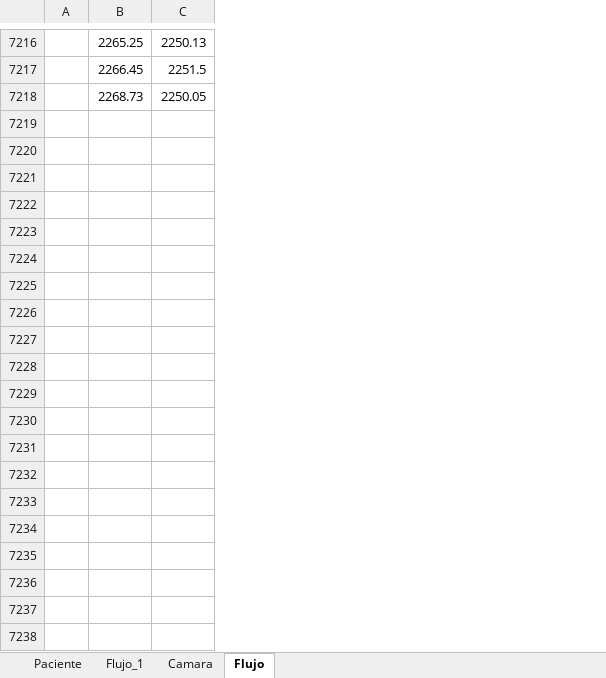
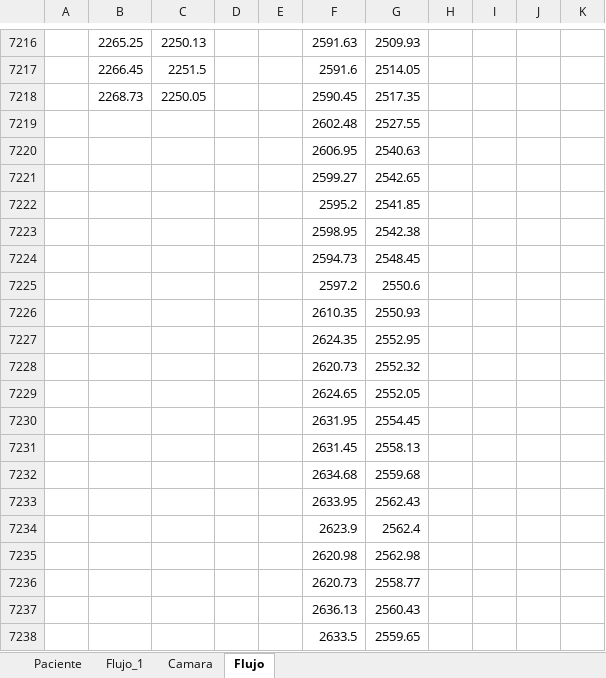
Before and after one commit to fabioc9675/Ventilator_GIBIC_NEUMA, an Excel workbook: docs/Calibracion/Equipos/Calibracion_00002.xlsx, sheet Flujo, drawn as a sheet; only a part is shown, gaps mark what is left out; values as stored, in another font and other column widths than the file's, no borders; the diff covers the shown part only; the diff names each change by its address in the sheet, - before the commit and + after, or states it on an @@ line.

```diff
--- a/docs/Calibracion/Equipos/Calibracion_00002.xlsx (sheet Flujo)
+++ b/docs/Calibracion/Equipos/Calibracion_00002.xlsx (sheet Flujo)
+column D, empty
+column E, empty
+column F, rows 7216-7218: 2591.63 | 2591.6 | 2590.45
+column G, rows 7216-7218: 2509.93 | 2514.05 | 2517.35
+column H, empty
+column I, empty
+column J, empty
+column K, empty
+row 7219:  |  |  |  |  | 2602.48 | 2527.55
+row 7220:  |  |  |  |  | 2606.95 | 2540.63
+row 7221:  |  |  |  |  | 2599.27 | 2542.65
+row 7222:  |  |  |  |  | 2595.2 | 2541.85
+row 7223:  |  |  |  |  | 2598.95 | 2542.38
+row 7224:  |  |  |  |  | 2594.73 | 2548.45
+row 7225:  |  |  |  |  | 2597.2 | 2550.6
+row 7226:  |  |  |  |  | 2610.35 | 2550.93
+row 7227:  |  |  |  |  | 2624.35 | 2552.95
+row 7228:  |  |  |  |  | 2620.73 | 2552.32
+row 7229:  |  |  |  |  | 2624.65 | 2552.05
+row 7230:  |  |  |  |  | 2631.95 | 2554.45
+row 7231:  |  |  |  |  | 2631.45 | 2558.13
+row 7232:  |  |  |  |  | 2634.68 | 2559.68
+row 7233:  |  |  |  |  | 2633.95 | 2562.43
+row 7234:  |  |  |  |  | 2623.9 | 2562.4
+row 7235:  |  |  |  |  | 2620.98 | 2562.98
+row 7236:  |  |  |  |  | 2620.73 | 2558.77
+row 7237:  |  |  |  |  | 2636.13 | 2560.43
+row 7238:  |  |  |  |  | 2633.5 | 2559.65
```
Also changed, not shown: 736 added rows elsewhere in this sheet, 7 other files.
